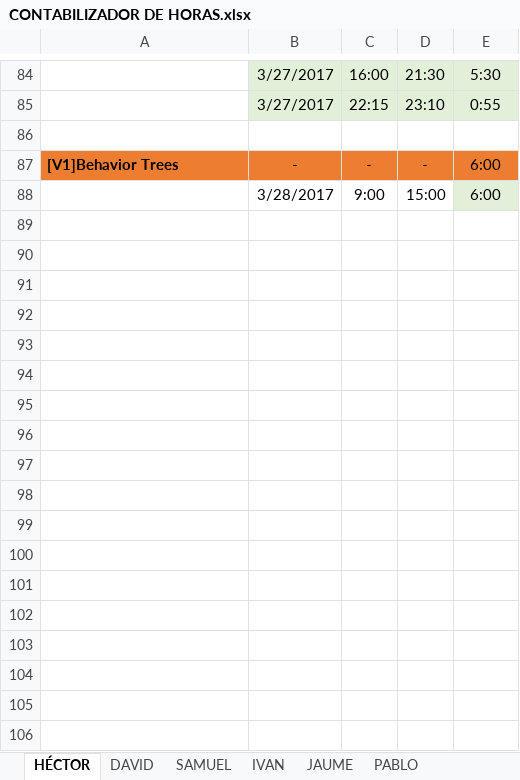
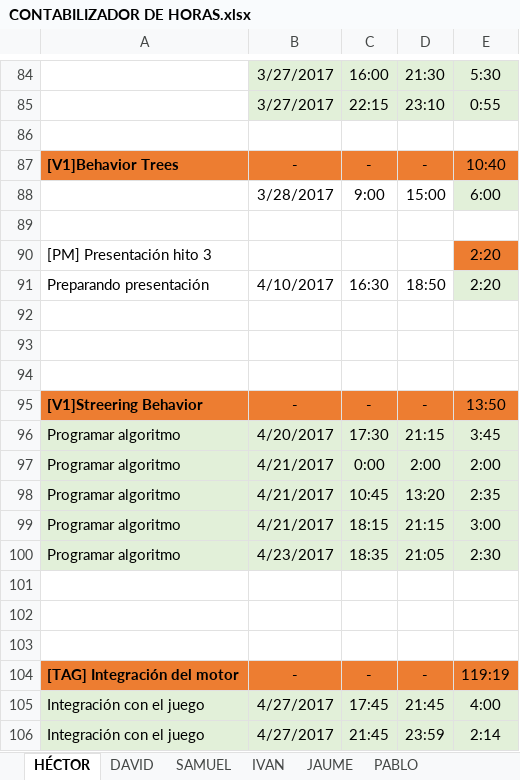
Before and after one commit to ABPMultimediaUA/code, an Excel workbook: DOCUMENTACION/CONTABILIZADOR DE HORAS.xlsx, sheet HÉCTOR, drawn as a sheet; only a part is shown, gaps mark what is left out; values as stored, in another font and other column widths than the file's, no borders; the diff covers the shown part only; the diff names each change by its address in the sheet, - before the commit and + after, or states it on an @@ line.

Commit message:
Entregables PM Hito 4

```diff
--- a/DOCUMENTACION/CONTABILIZADOR DE HORAS.xlsx (sheet HÉCTOR)
+++ b/DOCUMENTACION/CONTABILIZADOR DE HORAS.xlsx (sheet HÉCTOR)
-E87: 6:00
+E87: 10:40
+row 89: (empty)
+row 90: [PM] Presentación hito 3 |  |  |  | 2:20
+row 91: Preparando presentación | 4/10/2017 | 16:30 | 18:50 | 2:20
+row 92: (empty)
+row 93: (empty)
+row 94: (empty)
+row 95: [V1]Streering Behavior | - | - | - | 13:50
+row 96: Programar algoritmo | 4/20/2017 | 17:30 | 21:15 | 3:45
+row 97: Programar algoritmo | 4/21/2017 | 0:00 | 2:00 | 2:00
+row 98: Programar algoritmo | 4/21/2017 | 10:45 | 13:20 | 2:35
+row 99: Programar algoritmo | 4/21/2017 | 18:15 | 21:15 | 3:00
+row 100: Programar algoritmo | 4/23/2017 | 18:35 | 21:05 | 2:30
+row 101: (empty)
+row 102: (empty)
+row 103: (empty)
+row 104: [TAG] Integración del motor | - | - | - | 119:19
+row 105: Integración con el juego | 4/27/2017 | 17:45 | 21:45 | 4:00
+row 106: Integración con el juego | 4/27/2017 | 21:45 | 23:59 | 2:14
```
Also changed, not shown: 29 added rows and 1 removed row elsewhere in this sheet, sheet DAVID, sheet PABLO, sheet IVAN, sheet SAMUEL, sheet JAUME, formulas that keep their value, 12 other files.
